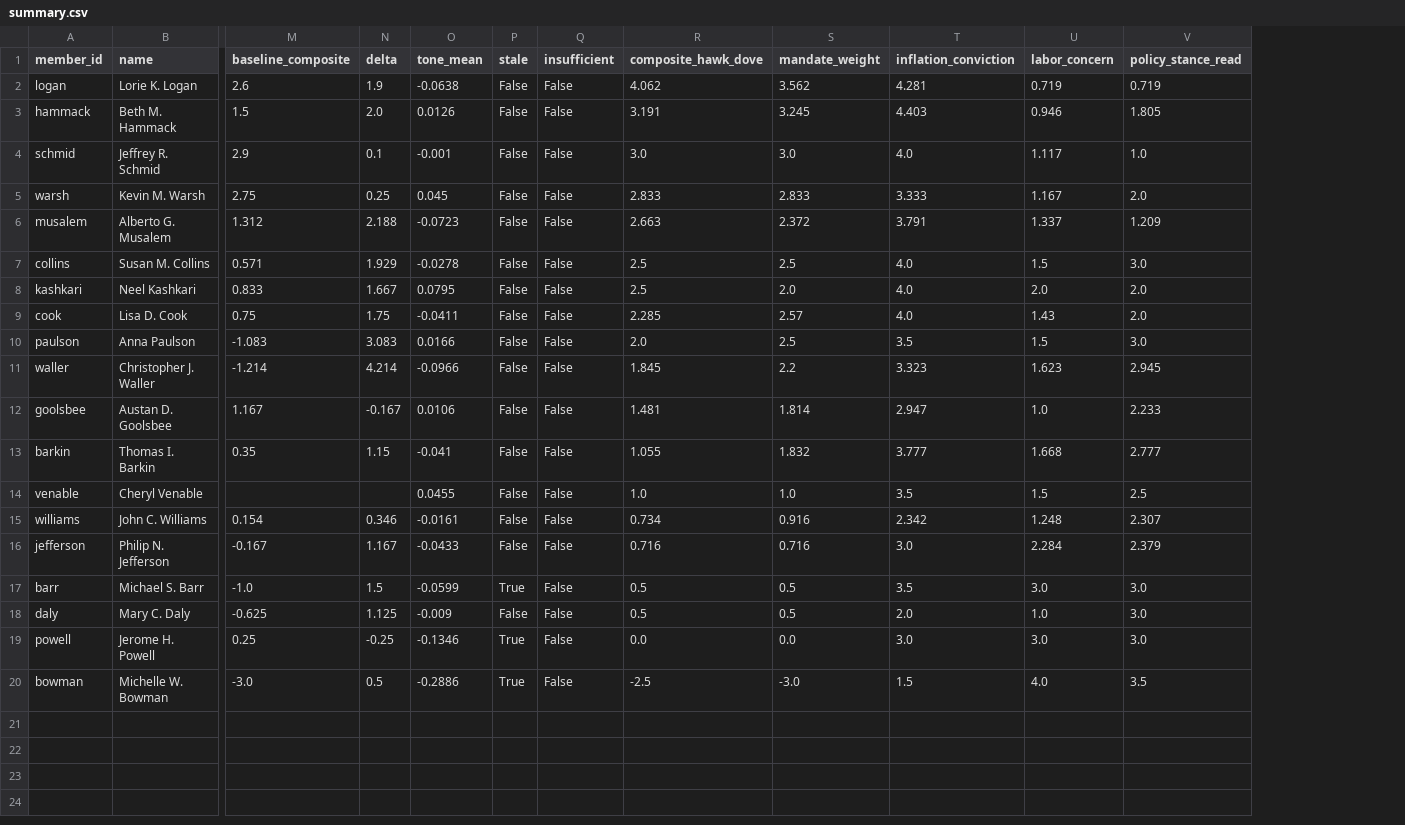
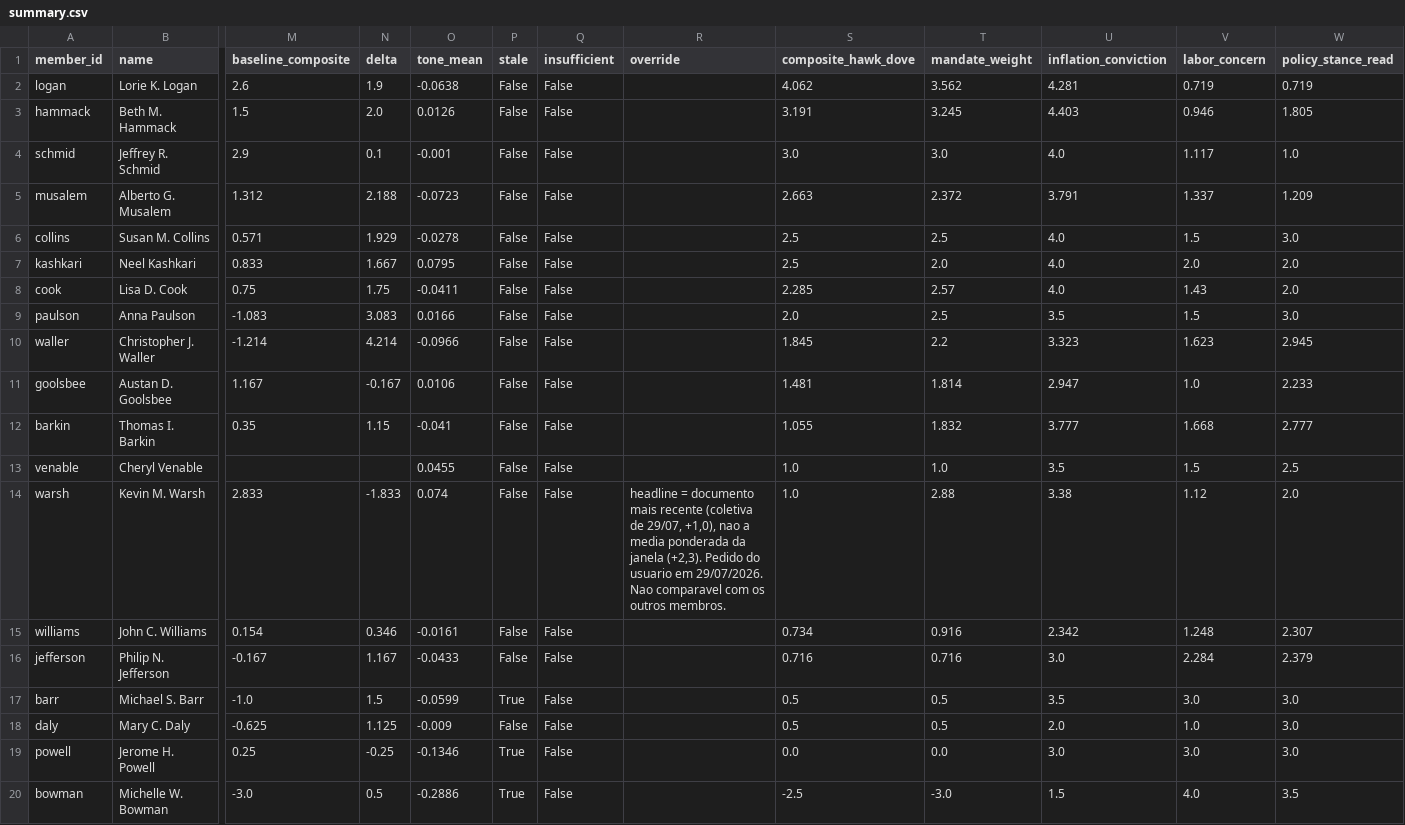
Before and after one commit to mrabelosouza-maker/fomc, a CSV file: results/summary.csv, drawn as a sheet; only a part is shown, gaps mark what is left out; removed rows and columns are numbered as before the commit, all else as after; rows hold the shown columns only; the diff names each change by its address in the sheet, - before the commit and + after, or states it on an @@ line.

```diff
--- a/results/summary.csv
+++ b/results/summary.csv
+column R (override), empty
-row 5: warsh | Kevin M. Warsh | 2.75 | 0.25 | 0.045 | False | False | 2.833 | 2.833 | 3.333 | 1.167 | 2.0
+row 14: warsh | Kevin M. Warsh | 2.833 | -1.833 | 0.074 | False | False | headline = documento mais recente (coletiva de 29/07, +1,0), nao a media ponderada da janela (+2,3). Pedido do usuario em 29/07/2026. Nao comparavel com os outros membros. | 1.0 | 2.88 | 3.38 | 1.12 | 2.0
```
Also changed, not shown: results/median_functions.csv, 9 other files.
